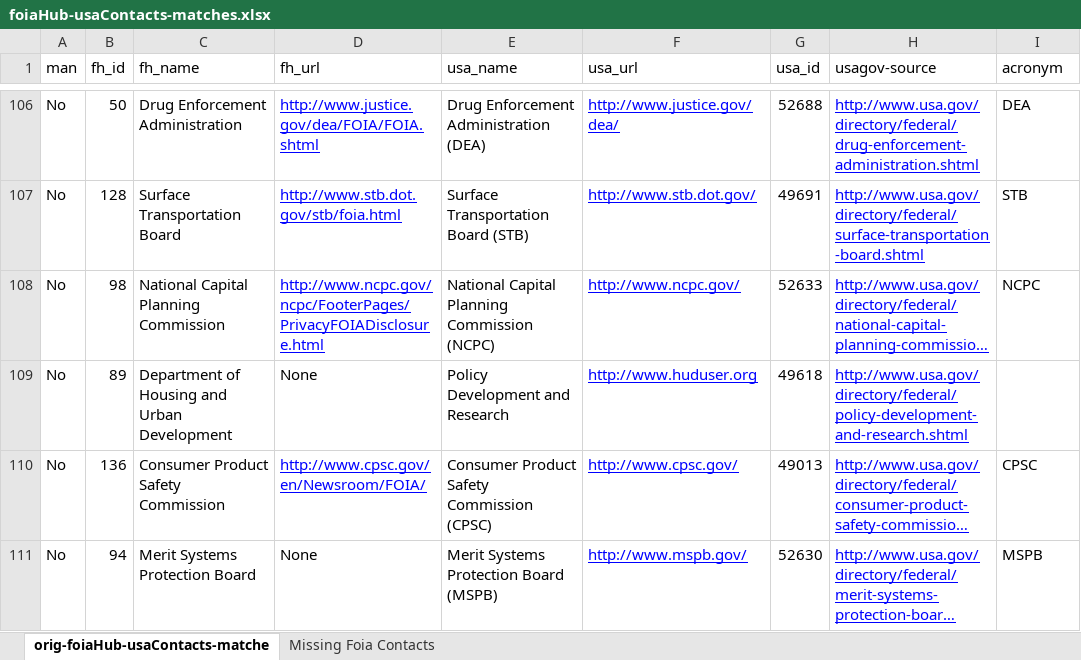
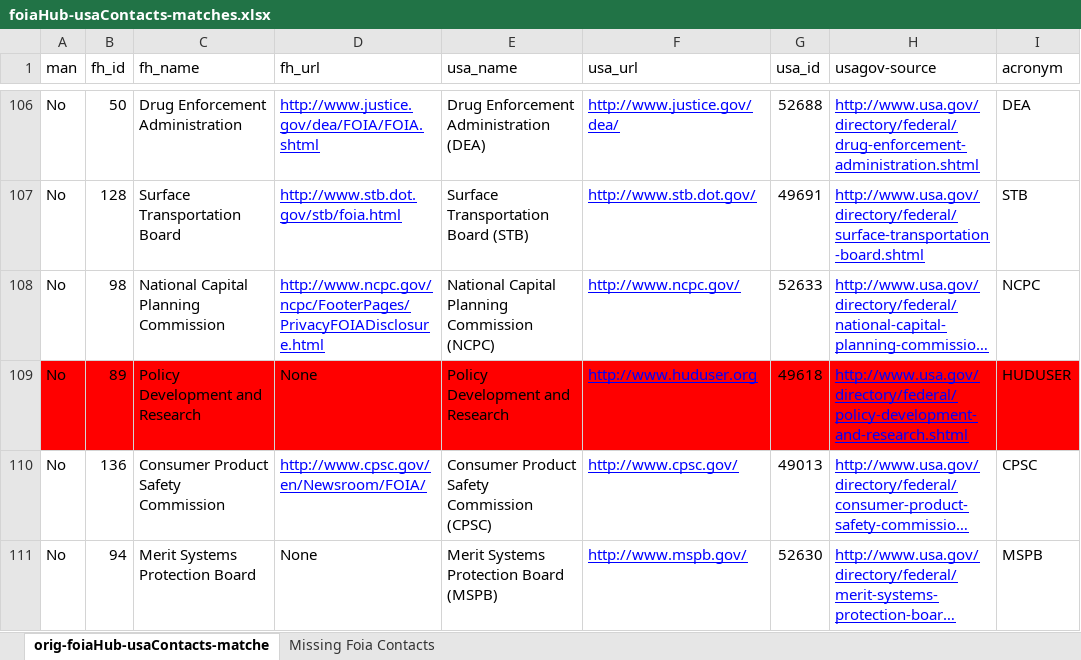
Before and after one commit to 18F/2015-foia, an Excel workbook: contacts/usagov-data/foiaHub-usaContacts-matches.xlsx, sheet orig-foiaHub-usaContacts-matche, drawn as a sheet; only a part is shown, gaps mark what is left out; long unchanged cells end in …; values as stored, in another font and other column widths than the file's, no borders; charts and pictures not drawn; the diff names each change by its address in the sheet, - before the commit and + after, or states it on an @@ line.

```diff
--- a/contacts/usagov-data/foiaHub-usaContacts-matches.xlsx (sheet orig-foiaHub-usaContacts-matche)
+++ b/contacts/usagov-data/foiaHub-usaContacts-matches.xlsx (sheet orig-foiaHub-usaContacts-matche)
-A109:I109 fill: none
+A109:I109 fill: #FF0000
-C109 (fh_name): Department of Housing and Urban Development
+C109 (fh_name): Policy Development and Research
-I109 (acronym): (empty)
+I109 (acronym): HUDUSER
```
Also changed, not shown: 2 other files.
